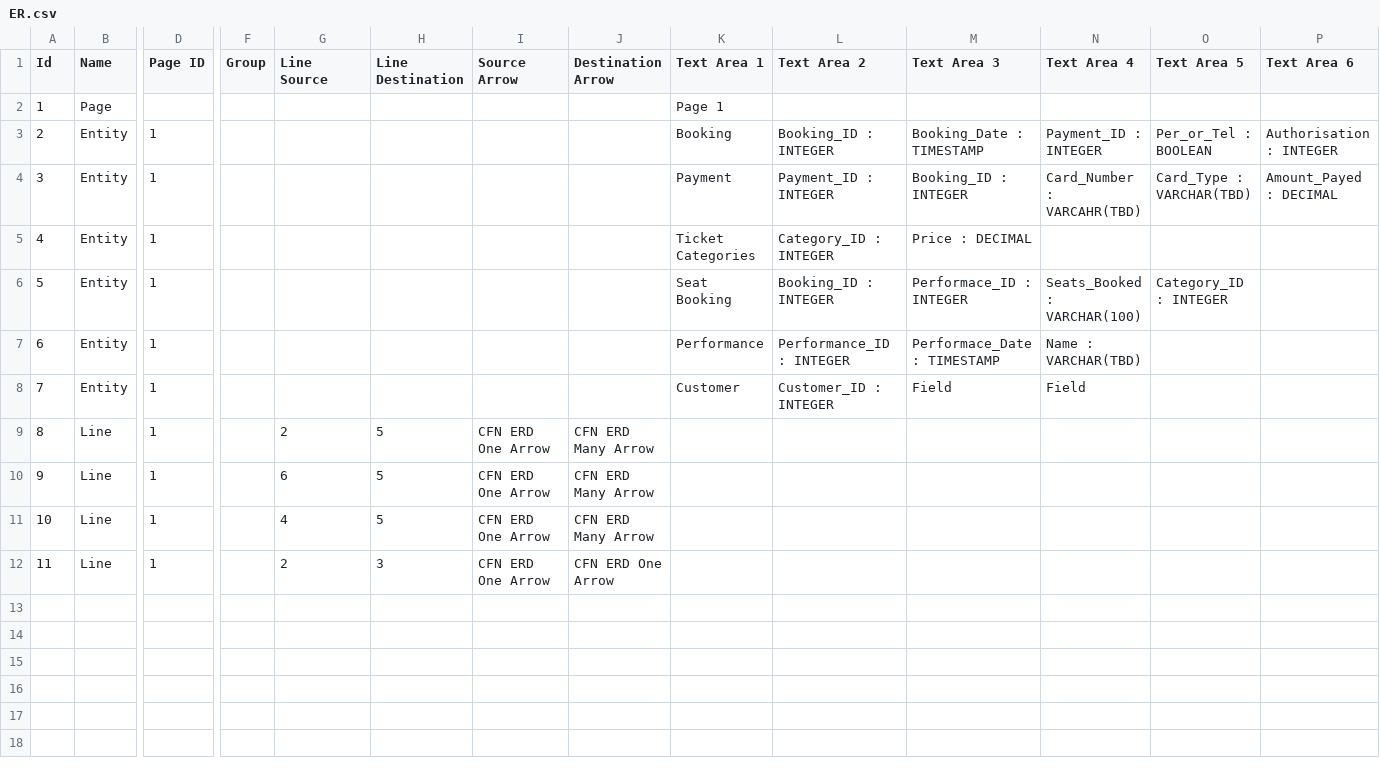
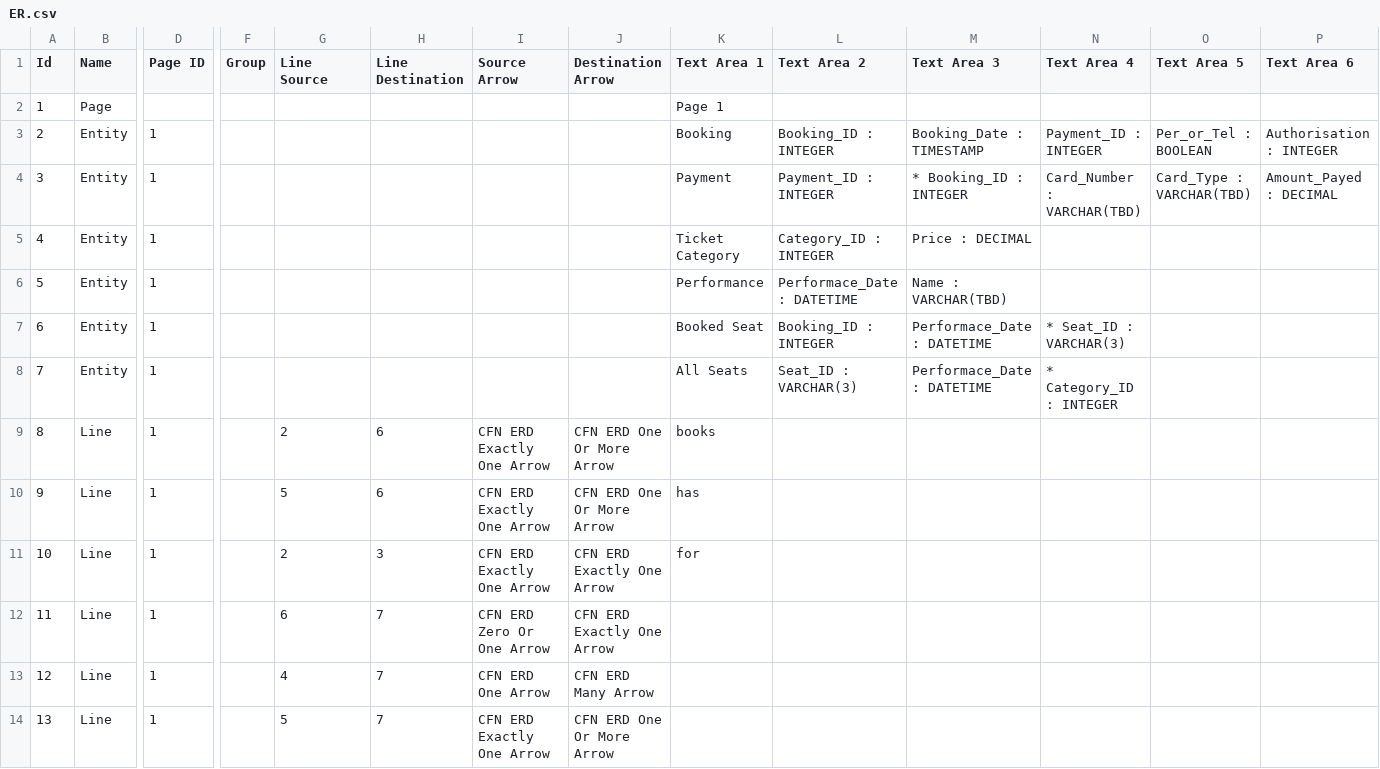
Before and after one commit to ItsMeParker/Adv-Database, a CSV file: ER.csv, drawn as a sheet; only a part is shown, gaps mark what is left out; addresses are those after the commit; rows hold the shown columns only; the diff names each change by its address in the sheet, - before the commit and + after, or states it on an @@ line.

```diff
--- a/ER.csv
+++ b/ER.csv
-M4 (Text Area 3): Booking_ID : INTEGER
+M4 (Text Area 3): * Booking_ID : INTEGER
-N4 (Text Area 4): Card_Number : VARCAHR(TBD)
+N4 (Text Area 4): Card_Number : VARCHAR(TBD)
-K5 (Text Area 1): Ticket Categories
+K5 (Text Area 1): Ticket Category
-K6 (Text Area 1): Seat Booking
+K6 (Text Area 1): Performance
-L6 (Text Area 2): Booking_ID : INTEGER
+L6 (Text Area 2): Performace_Date : DATETIME
-M6 (Text Area 3): Performace_ID : INTEGER
+M6 (Text Area 3): Name : VARCHAR(TBD)
-N6 (Text Area 4): Seats_Booked : VARCHAR(100)
+N6 (Text Area 4): (empty)
-O6 (Text Area 5): Category_ID : INTEGER
+O6 (Text Area 5): (empty)
-K7 (Text Area 1): Performance
+K7 (Text Area 1): Booked Seat
-L7 (Text Area 2): Performance_ID : INTEGER
+L7 (Text Area 2): Booking_ID : INTEGER
-M7 (Text Area 3): Performace_Date : TIMESTAMP
+M7 (Text Area 3): Performace_Date : DATETIME
-N7 (Text Area 4): Name : VARCHAR(TBD)
+N7 (Text Area 4): * Seat_ID : VARCHAR(3)
-K8 (Text Area 1): Customer
+K8 (Text Area 1): All Seats
-L8 (Text Area 2): Customer_ID : INTEGER
+L8 (Text Area 2): Seat_ID : VARCHAR(3)
-M8 (Text Area 3): Field
+M8 (Text Area 3): Performace_Date : DATETIME
-N8 (Text Area 4): Field
+N8 (Text Area 4): * Category_ID : INTEGER
+row 9: 8 | Line | 1 |  | 2 | 6 | CFN ERD Exactly One Arrow | CFN ERD One Or More Arrow | books
+row 10: 9 | Line | 1 |  | 5 | 6 | CFN ERD Exactly One Arrow | CFN ERD One Or More Arrow | has
@@ column A (Id) renumbered from row 11 down @@
-H11 (Line Destination): 5
+H11 (Line Destination): 3
-I11 (Source Arrow): CFN ERD One Arrow
+I11 (Source Arrow): CFN ERD Exactly One Arrow
-J11:J12 (Destination Arrow): CFN ERD Many Arrow
+J11:J12 (Destination Arrow): CFN ERD Exactly One Arrow
-K11 (Text Area 1): (empty)
+K11 (Text Area 1): for
-H12:H13 (Line Destination): 5
+H12:H13 (Line Destination): 7
-I12 (Source Arrow): CFN ERD One Arrow
+I12 (Source Arrow): CFN ERD Zero Or One Arrow
-G14 (Line Source): 2
+G14 (Line Source): 5
-H14 (Line Destination): 3
+H14 (Line Destination): 7
-I14 (Source Arrow): CFN ERD One Arrow
+I14 (Source Arrow): CFN ERD Exactly One Arrow
-J14 (Destination Arrow): CFN ERD One Arrow
+J14 (Destination Arrow): CFN ERD One Or More Arrow
```
Also changed, not shown: 2 other files.
